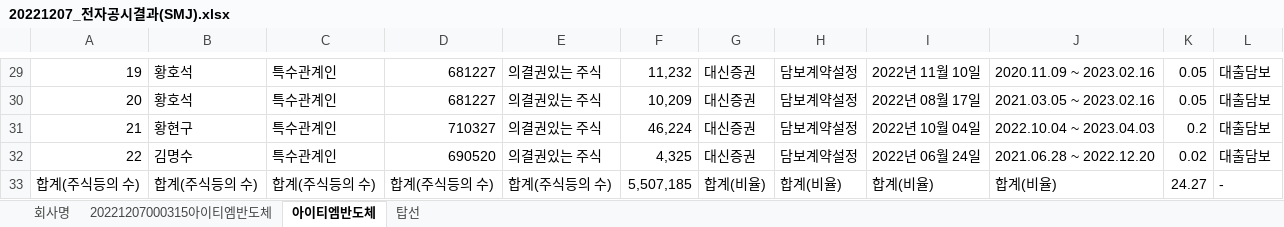
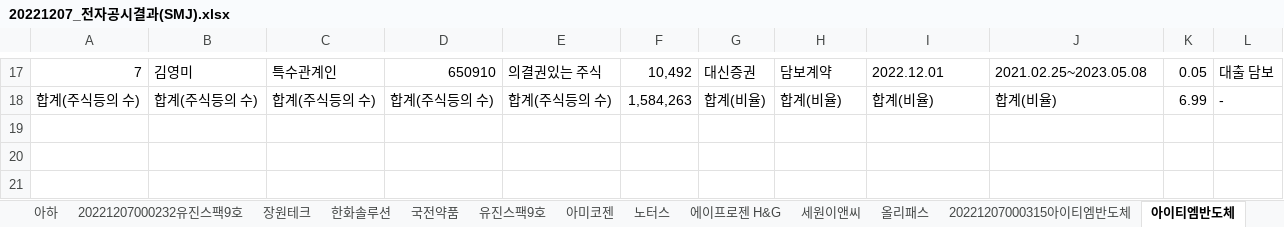
Before and after one commit to starbearseeed/DART_10, an Excel workbook: 20221207/20221207_전자공시결과(SMJ).xlsx, sheet 아이티엠반도체, drawn as a sheet; only a part is shown, gaps mark what is left out; values as stored, in another font and other column widths than the file's, no borders; removed rows and columns are numbered as before the commit, all else as after; the diff covers the shown part only; the diff names each change by its address in the sheet, - before the commit and + after, or states it on an @@ line.

```diff
--- a/20221207/20221207_전자공시결과(SMJ).xlsx (sheet 아이티엠반도체)
+++ b/20221207/20221207_전자공시결과(SMJ).xlsx (sheet 아이티엠반도체)
+sheet tab: 아하
+sheet tab: 20221207000232유진스팩9호
+sheet tab: 장원테크
+sheet tab: 한화솔루션
+sheet tab: 국전약품
+sheet tab: 유진스팩9호
+sheet tab: 아미코젠
+sheet tab: 노터스
+sheet tab: 에이프로젠 H&G
+sheet tab: 세원이앤씨
+sheet tab: 올리패스
@@ column A renumbered between rows 11 and 17 @@
-B17: 황호석
+B17: 김영미
-D17: 681227
+D17: 650910
-F17: 11,232
+F17: 10,492
-H17: 담보계약설정
+H17: 담보계약
-I17: 2022년 11월 10일
+I17: 2022.12.01
-J17: 2020.11.09 ~ 2023.02.16
+J17: 2021.02.25~2023.05.08
-L17: 대출담보
+L17: 대출 담보
-row 30: 20 | 황호석 | 특수관계인 | 681227 | 의결권있는 주식 | 10,209 | 대신증권 | 담보계약설정 | 2022년 08월 17일 | 2021.03.05 ~ 2023.02.16 | 0.05 | 대출담보
-row 31: 21 | 황현구 | 특수관계인 | 710327 | 의결권있는 주식 | 46,224 | 대신증권 | 담보계약설정 | 2022년 10월 04일 | 2022.10.04 ~ 2023.04.03 | 0.2 | 대출담보
-row 32: 22 | 김명수 | 특수관계인 | 690520 | 의결권있는 주식 | 4,325 | 대신증권 | 담보계약설정 | 2022년 06월 24일 | 2021.06.28 ~ 2022.12.20 | 0.02 | 대출담보
-F18: 5,507,185
+F18: 1,584,263
-K18: 24.27
+K18: 6.99
```
Also changed, not shown: 2 added rows, 14 removed rows and 25 edited cells elsewhere in this sheet, sheet 20221207000315아이티엠반도체, other sheet tabs, 9 other files.
